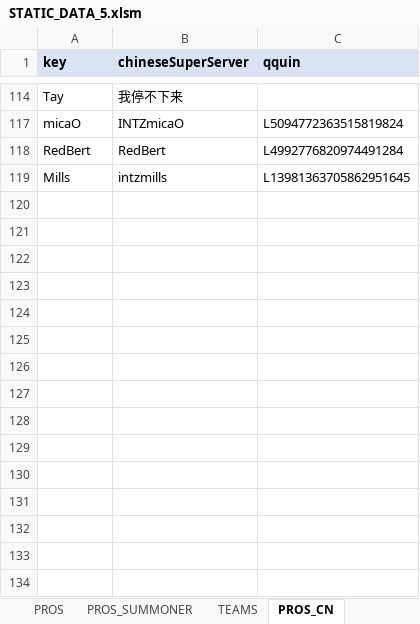
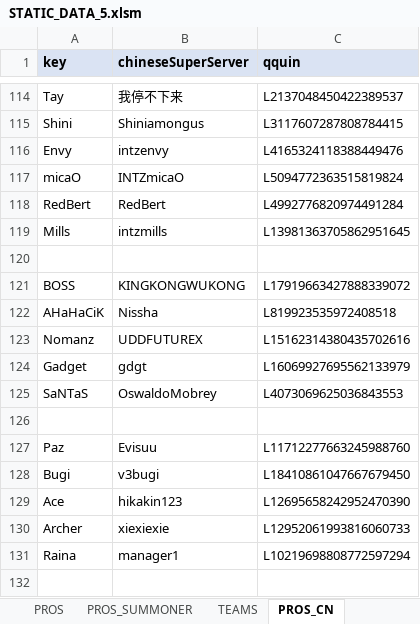
Before and after one commit to hk86/lolvvv-assets, an Excel workbook: private/STATIC_DATA_5.xlsm, sheet PROS_CN, drawn as a sheet; only a part is shown, gaps mark what is left out; values as stored, in another font and other column widths than the file's, no borders; the diff covers the shown part only; the diff names each change by its address in the sheet, - before the commit and + after, or states it on an @@ line.

Commit message:
qquin added

```diff
--- a/private/STATIC_DATA_5.xlsm (sheet PROS_CN)
+++ b/private/STATIC_DATA_5.xlsm (sheet PROS_CN)
-C114 (qquin): (empty)
+C114 (qquin): L2137048450422389537
@@ row 115 unhidden: Shini | Shiniamongus | L3117607287808784415 @@
@@ row 116 unhidden: Envy | intzenvy | L4165324118388449476 @@
+row 120: (empty)
@@ row 121 unhidden: BOSS | KINGKONGWUKONG | L17919663427888339072 @@
@@ row 122 unhidden: AHaHaCiK | Nissha | L819923535972408518 @@
@@ row 123 unhidden: Nomanz | UDDFUTUREX | L15162314380435702616 @@
@@ row 124 unhidden: Gadget | gdgt | L16069927695562133979 @@
@@ row 125 unhidden: SaNTaS | OswaldoMobrey | L4073069625036843553 @@
+row 126: (empty)
@@ row 127 unhidden: Paz | Evisuu | L11712277663245988760 @@
@@ row 128 unhidden: Bugi | v3bugi | L18410861047667679450 @@
@@ row 129 unhidden: Ace | hikakin123 | L12695658242952470390 @@
@@ row 130 unhidden: Archer | xiexiexie | L12952061993816060733 @@
@@ row 131 unhidden: Raina | manager1 | L10219698808772597294 @@
+row 132: (empty)
```
Also changed, not shown: 18 added rows and 110 hidden or unhidden rows elsewhere in this sheet.
